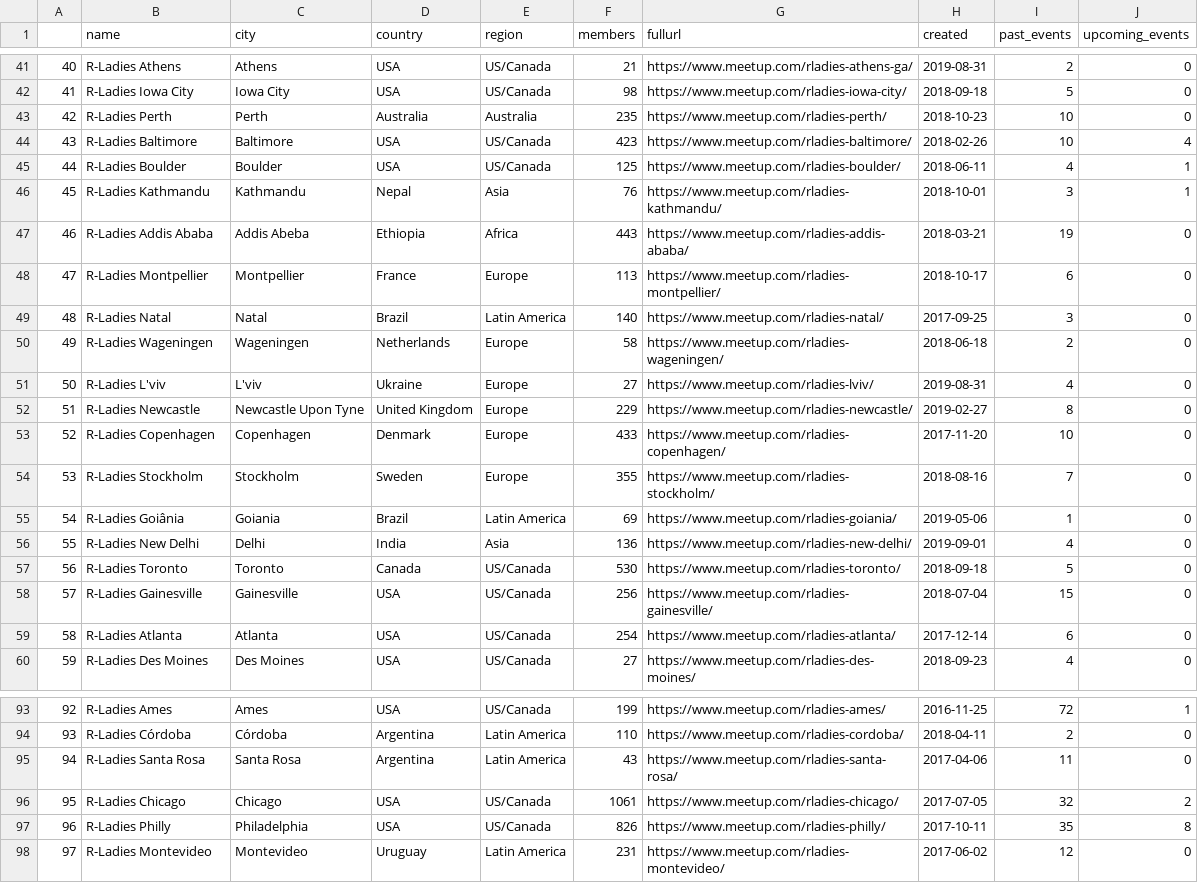
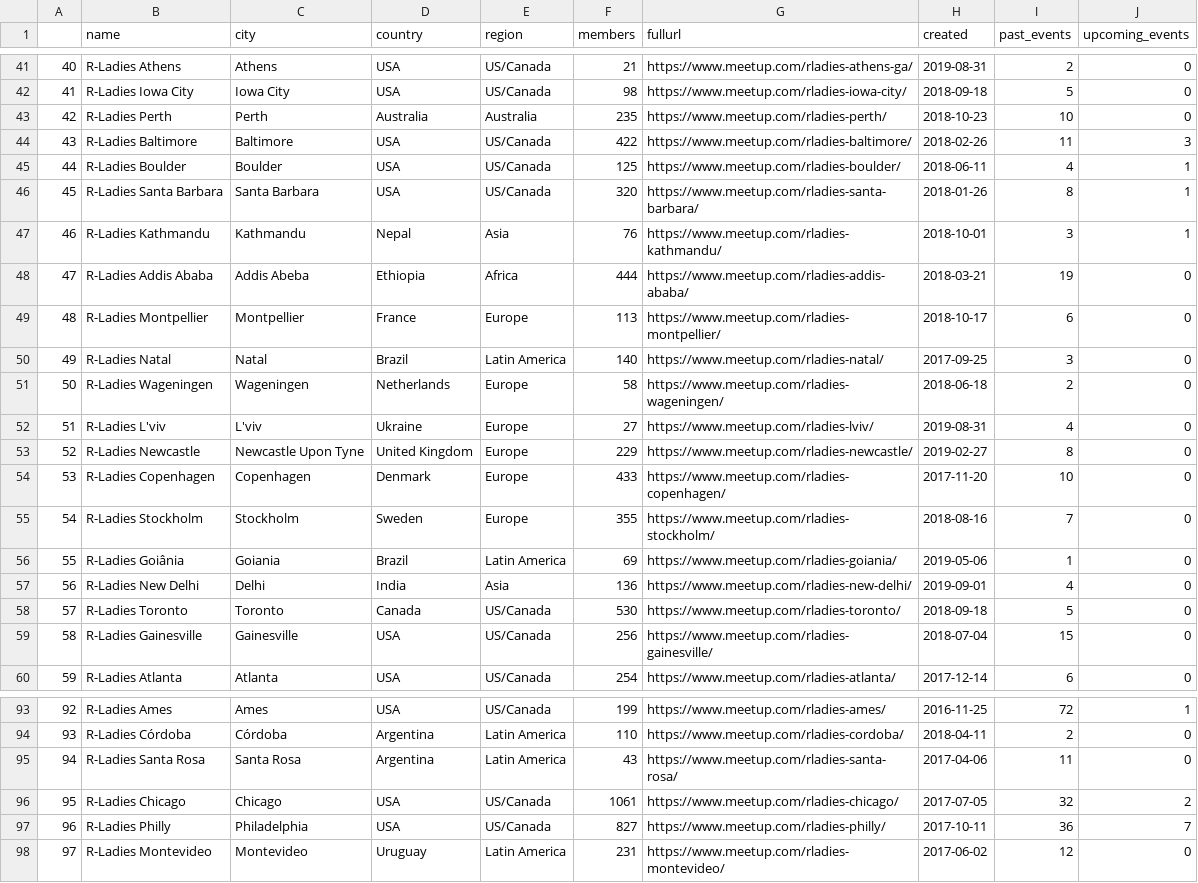
Before and after one commit to r-community/user-groups, a CSV file: docs/data/rladies.csv, drawn as a sheet; only a part is shown, gaps mark what is left out; the diff covers the shown part only.

```diff
--- a/docs/data/rladies.csv
+++ b/docs/data/rladies.csv
@@ -43,18 +43,18 @@
 "42","R-Ladies Perth","Perth","Australia","Australia",235,"https://www.meetup.com/rladies-perth/",2018-10-23,10,0
-"43","R-Ladies Baltimore","Baltimore","USA","US/Canada",423,"https://www.meetup.com/rladies-baltimore/",2018-02-26,10,4
+"43","R-Ladies Baltimore","Baltimore","USA","US/Canada",422,"https://www.meetup.com/rladies-baltimore/",2018-02-26,11,3
 "44","R-Ladies Boulder","Boulder","USA","US/Canada",125,"https://www.meetup.com/rladies-boulder/",2018-06-11,4,1
-"45","R-Ladies Kathmandu","Kathmandu","Nepal","Asia",76,"https://www.meetup.com/rladies-kathmandu/",2018-10-01,3,1
-"46","R-Ladies Addis Ababa","Addis Abeba","Ethiopia","Africa",443,"https://www.meetup.com/rladies-addis-ababa/",2018-03-21,19,0
-"47","R-Ladies Montpellier","Montpellier","France","Europe",113,"https://www.meetup.com/rladies-montpellier/",2018-10-17,6,0
-"48","R-Ladies Natal","Natal","Brazil","Latin America",140,"https://www.meetup.com/rladies-natal/",2017-09-25,3,0
-"49","R-Ladies Wageningen","Wageningen","Netherlands","Europe",58,"https://www.meetup.com/rladies-wageningen/",2018-06-18,2,0
-"50","R-Ladies L'viv","L'viv","Ukraine","Europe",27,"https://www.meetup.com/rladies-lviv/",2019-08-31,4,0
-"51","R-Ladies Newcastle","Newcastle Upon Tyne","United Kingdom","Europe",229,"https://www.meetup.com/rladies-newcastle/",2019-02-27,8,0
-"52","R-Ladies Copenhagen","Copenhagen","Denmark","Europe",433,"https://www.meetup.com/rladies-copenhagen/",2017-11-20,10,0
-"53","R-Ladies Stockholm","Stockholm","Sweden","Europe",355,"https://www.meetup.com/rladies-stockholm/",2018-08-16,7,0
-"54","R-Ladies Goiânia","Goiania","Brazil","Latin America",69,"https://www.meetup.com/rladies-goiania/",2019-05-06,1,0
-"55","R-Ladies New Delhi","Delhi","India","Asia",136,"https://www.meetup.com/rladies-new-delhi/",2019-09-01,4,0
-"56","R-Ladies Toronto","Toronto","Canada","US/Canada",530,"https://www.meetup.com/rladies-toronto/",2018-09-18,5,0
-"57","R-Ladies Gainesville","Gainesville","USA","US/Canada",256,"https://www.meetup.com/rladies-gainesville/",2018-07-04,15,0
-"58","R-Ladies Atlanta","Atlanta","USA","US/Canada",254,"https://www.meetup.com/rladies-atlanta/",2017-12-14,6,0
-"59","R-Ladies Des Moines","Des Moines","USA","US/Canada",27,"https://www.meetup.com/rladies-des-moines/",2018-09-23,4,0
+"45","R-Ladies Santa Barbara","Santa Barbara","USA","US/Canada",320,"https://www.meetup.com/rladies-santa-barbara/",2018-01-26,8,1
+"46","R-Ladies Kathmandu","Kathmandu","Nepal","Asia",76,"https://www.meetup.com/rladies-kathmandu/",2018-10-01,3,1
+"47","R-Ladies Addis Ababa","Addis Abeba","Ethiopia","Africa",444,"https://www.meetup.com/rladies-addis-ababa/",2018-03-21,19,0
+"48","R-Ladies Montpellier","Montpellier","France","Europe",113,"https://www.meetup.com/rladies-montpellier/",2018-10-17,6,0
+"49","R-Ladies Natal","Natal","Brazil","Latin America",140,"https://www.meetup.com/rladies-natal/",2017-09-25,3,0
+"50","R-Ladies Wageningen","Wageningen","Netherlands","Europe",58,"https://www.meetup.com/rladies-wageningen/",2018-06-18,2,0
+"51","R-Ladies L'viv","L'viv","Ukraine","Europe",27,"https://www.meetup.com/rladies-lviv/",2019-08-31,4,0
+"52","R-Ladies Newcastle","Newcastle Upon Tyne","United Kingdom","Europe",229,"https://www.meetup.com/rladies-newcastle/",2019-02-27,8,0
+"53","R-Ladies Copenhagen","Copenhagen","Denmark","Europe",433,"https://www.meetup.com/rladies-copenhagen/",2017-11-20,10,0
+"54","R-Ladies Stockholm","Stockholm","Sweden","Europe",355,"https://www.meetup.com/rladies-stockholm/",2018-08-16,7,0
+"55","R-Ladies Goiânia","Goiania","Brazil","Latin America",69,"https://www.meetup.com/rladies-goiania/",2019-05-06,1,0
+"56","R-Ladies New Delhi","Delhi","India","Asia",136,"https://www.meetup.com/rladies-new-delhi/",2019-09-01,4,0
+"57","R-Ladies Toronto","Toronto","Canada","US/Canada",530,"https://www.meetup.com/rladies-toronto/",2018-09-18,5,0
+"58","R-Ladies Gainesville","Gainesville","USA","US/Canada",256,"https://www.meetup.com/rladies-gainesville/",2018-07-04,15,0
+"59","R-Ladies Atlanta","Atlanta","USA","US/Canada",254,"https://www.meetup.com/rladies-atlanta/",2017-12-14,6,0
@@ -96,3 +96,3 @@
 "95","R-Ladies Chicago","Chicago","USA","US/Canada",1061,"https://www.meetup.com/rladies-chicago/",2017-07-05,32,2
-"96","R-Ladies Philly","Philadelphia","USA","US/Canada",826,"https://www.meetup.com/rladies-philly/",2017-10-11,35,8
+"96","R-Ladies Philly","Philadelphia","USA","US/Canada",827,"https://www.meetup.com/rladies-philly/",2017-10-11,36,7
 "97","R-Ladies Montevideo","Montevideo","Uruguay","Latin America",231,"https://www.meetup.com/rladies-montevideo/",2017-06-02,12,0
```
Also changed, not shown: 102 edited cells elsewhere in this file, docs/data/rladies_hosts.csv, docs/data/rugs.csv, 5 other files.
